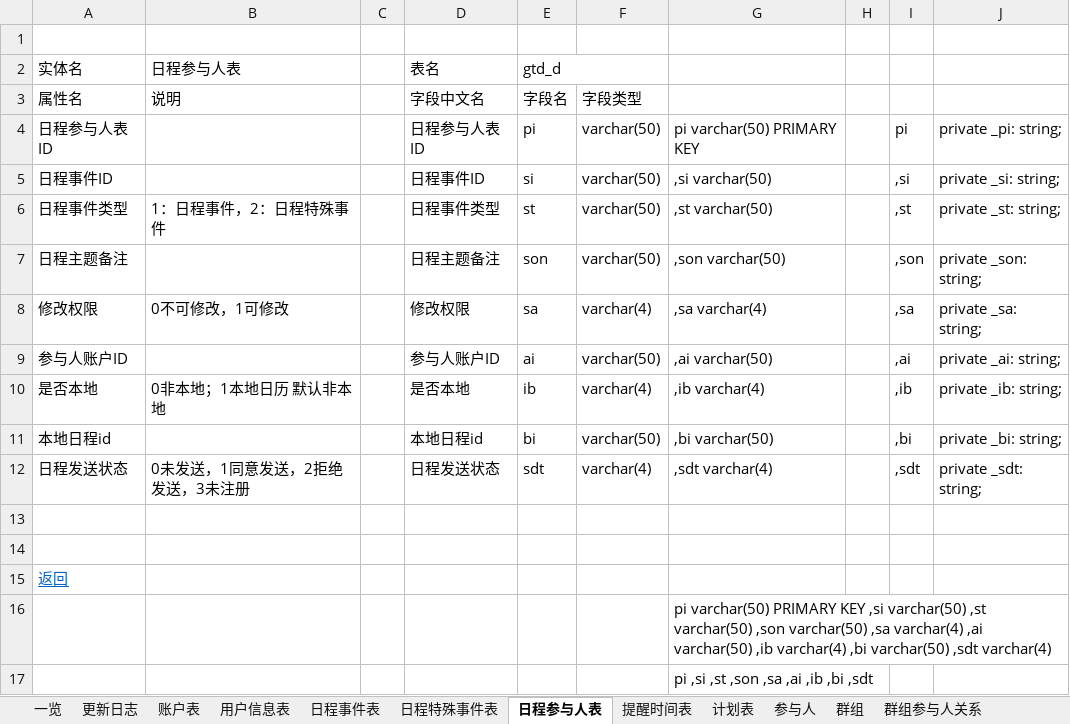
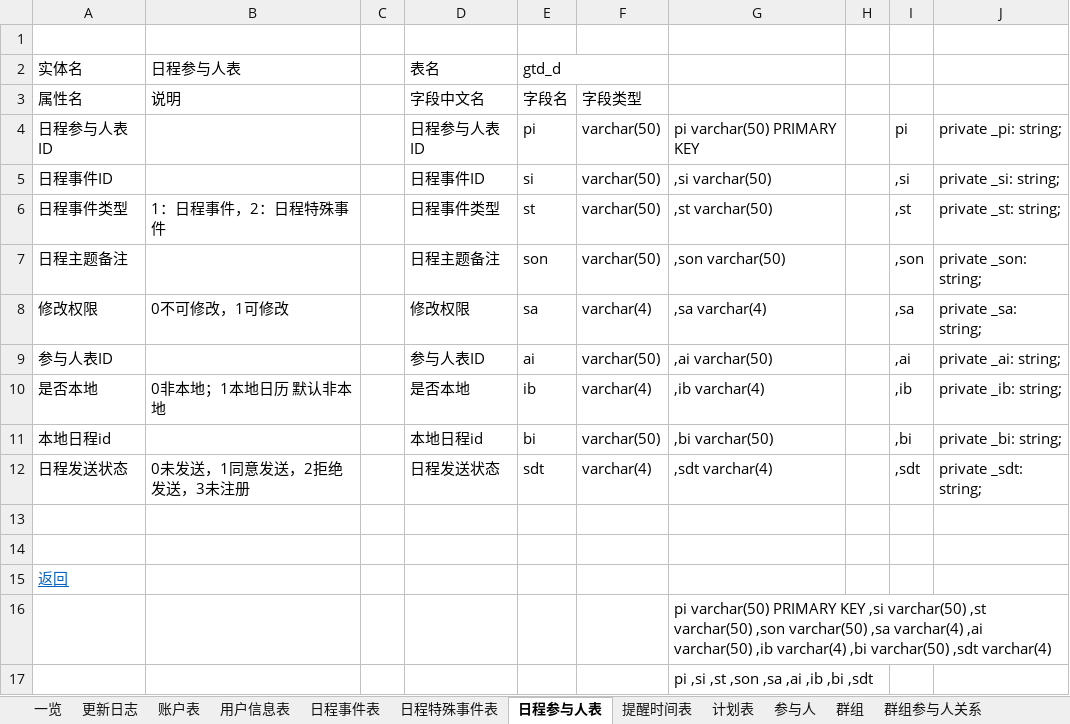
Before and after one commit to XJ-GTD/GTD2, an Excel workbook: A-开发相关文档素材/6.二期文档/客户端数据表字典.xlsx, sheet 日程参与人表, drawn as a sheet; values as stored, in another font and other column widths than the file's, no borders; the diff names each change by its address in the sheet, - before the commit and + after, or states it on an @@ line.

```diff
--- a/A-开发相关文档素材/6.二期文档/客户端数据表字典.xlsx (sheet 日程参与人表)
+++ b/A-开发相关文档素材/6.二期文档/客户端数据表字典.xlsx (sheet 日程参与人表)
-A9 (属性名): 参与人账户ID
+A9 (属性名): 参与人表ID
-D9 (字段中文名): 参与人账户ID
+D9 (字段中文名): 参与人表ID
```
Also changed, not shown: sheet 参与人, sheet 日程事件表.
